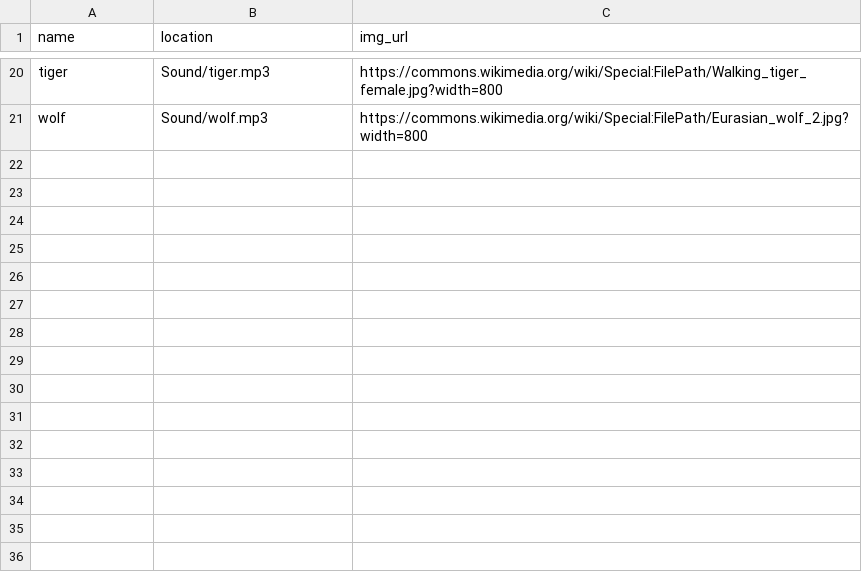
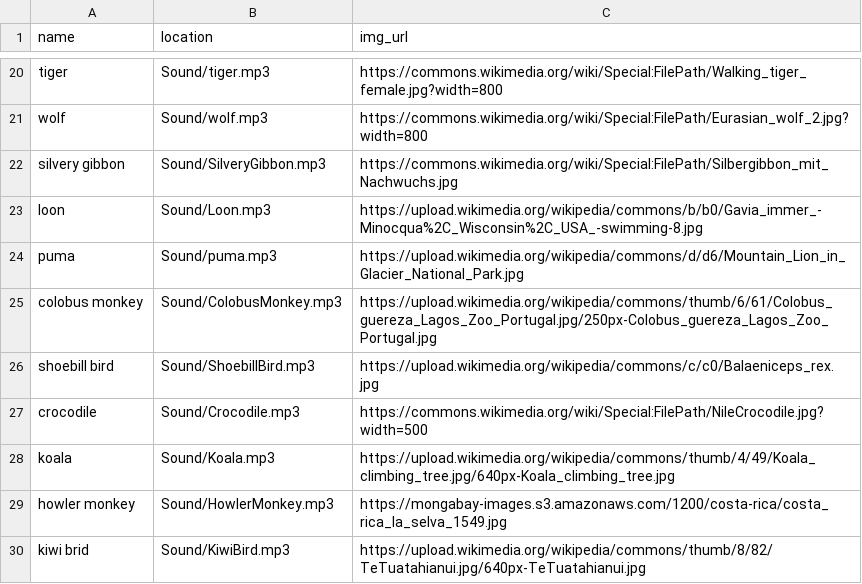
Before and after one commit to chloe-lo-wpp/Game-repo, a CSV file: data/sound_img_list.csv, drawn as a sheet; only a part is shown, gaps mark what is left out; the diff names each change by its address in the sheet, - before the commit and + after, or states it on an @@ line.

```diff
--- a/data/sound_img_list.csv
+++ b/data/sound_img_list.csv
+row 22: silvery gibbon | Sound/SilveryGibbon.mp3 | https://commons.wikimedia.org/wiki/Special:FilePath/Silbergibbon_mit_Nachwuchs.jpg
+row 23: loon | Sound/Loon.mp3 | https://upload.wikimedia.org/wikipedia/commons/b/b0/Gavia_immer_-Minocqua%2C_Wisconsin%2C_USA_-swimming-8.jpg
+row 24: puma | Sound/puma.mp3 | https://upload.wikimedia.org/wikipedia/commons/d/d6/Mountain_Lion_in_Glacier_National_Park.jpg
+row 25: colobus monkey | Sound/ColobusMonkey.mp3 | https://upload.wikimedia.org/wikipedia/commons/thumb/6/61/Colobus_guereza_Lagos_Zoo_Portugal.jpg/250px-Colobus_guereza_Lagos_Zoo_Portugal.jpg
+row 26: shoebill bird | Sound/ShoebillBird.mp3 | https://upload.wikimedia.org/wikipedia/commons/c/c0/Balaeniceps_rex.jpg
+row 27: crocodile | Sound/Crocodile.mp3 | https://commons.wikimedia.org/wiki/Special:FilePath/NileCrocodile.jpg?width=500
+row 28: koala | Sound/Koala.mp3 | https://upload.wikimedia.org/wikipedia/commons/thumb/4/49/Koala_climbing_tree.jpg/640px-Koala_climbing_tree.jpg
+row 29: howler monkey | Sound/HowlerMonkey.mp3 | https://mongabay-images.s3.amazonaws.com/1200/costa-rica/costa_rica_la_selva_1549.jpg
+row 30: kiwi brid | Sound/KiwiBird.mp3 | https://upload.wikimedia.org/wikipedia/commons/thumb/8/82/TeTuatahianui.jpg/640px-TeTuatahianui.jpg
```
Also changed, not shown: 10 other files.
